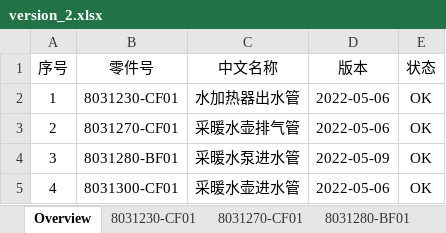
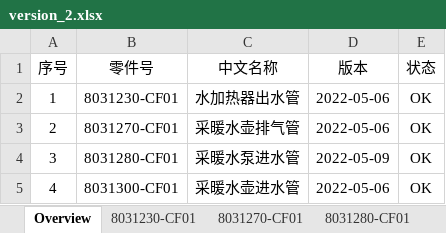
Before and after one commit to Sergget/Tools, an Excel workbook: 05_Excel_compare/version_2.xlsx, sheet Overview, drawn as a sheet; values as stored, in another font and other column widths than the file's, no borders; the diff names each change by its address in the sheet, - before the commit and + after, or states it on an @@ line.

```diff
--- a/05_Excel_compare/version_2.xlsx (sheet Overview)
+++ b/05_Excel_compare/version_2.xlsx (sheet Overview)
-sheet tab: 8031280-BF01
+sheet tab: 8031280-CF01
-B4 (零件号): 8031280-BF01
+B4 (零件号): 8031280-CF01
```
Also changed, not shown: sheet 8031280-CF01, sheet 8031230-CF01, 05_Excel_compare/version_1.xlsx, 2 other files.
